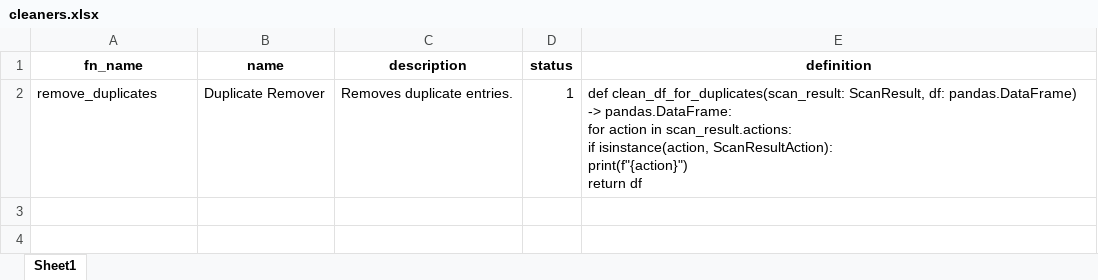
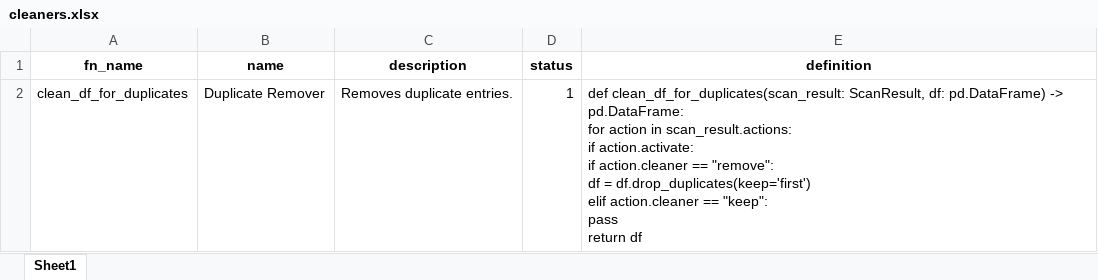
Before and after one commit to Daveezwyh/SEGP-G6, an Excel workbook: backend/cleaners.xlsx, sheet Sheet1, drawn as a sheet; only a part is shown; values as stored, in another font and other column widths than the file's, no borders; ↵ is a line break in a cell; the diff covers the shown part only; the diff names each change by its address in the sheet, - before the commit and + after, or states it on an @@ line.

Commit message:
Clean data according to user respond

```diff
--- a/backend/cleaners.xlsx (sheet Sheet1)
+++ b/backend/cleaners.xlsx (sheet Sheet1)
-A2 (fn_name): remove_duplicates
+A2 (fn_name): clean_df_for_duplicates
-E2 (definition): …ScanResult, df: pandas.DataFrame) -> pandas.DataFrame: ↵ for action in scan_result.actions: ↵ if isinstance(action, ScanResultAction): ↵ print(f"{action}") ↵ return df
+E2 (definition): …ScanResult, df: pd.DataFrame) -> pd.DataFrame: ↵ for action in scan_result.actions: ↵ if action.activate: ↵ if action.cleaner == "remove": ↵ df = df.drop_duplicates(keep='first') ↵ elif action.cleaner == "keep": ↵ pass ↵ return df
```
Also changed, not shown: 3 added rows elsewhere in this sheet, 7 other files.
